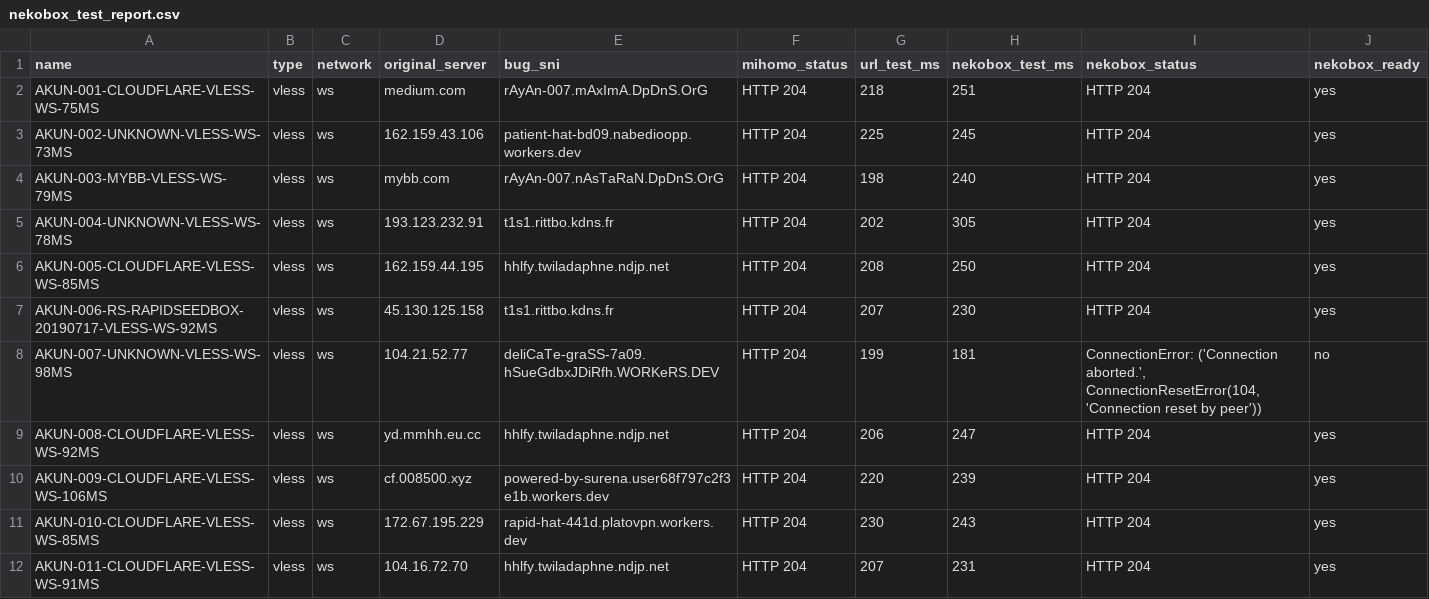
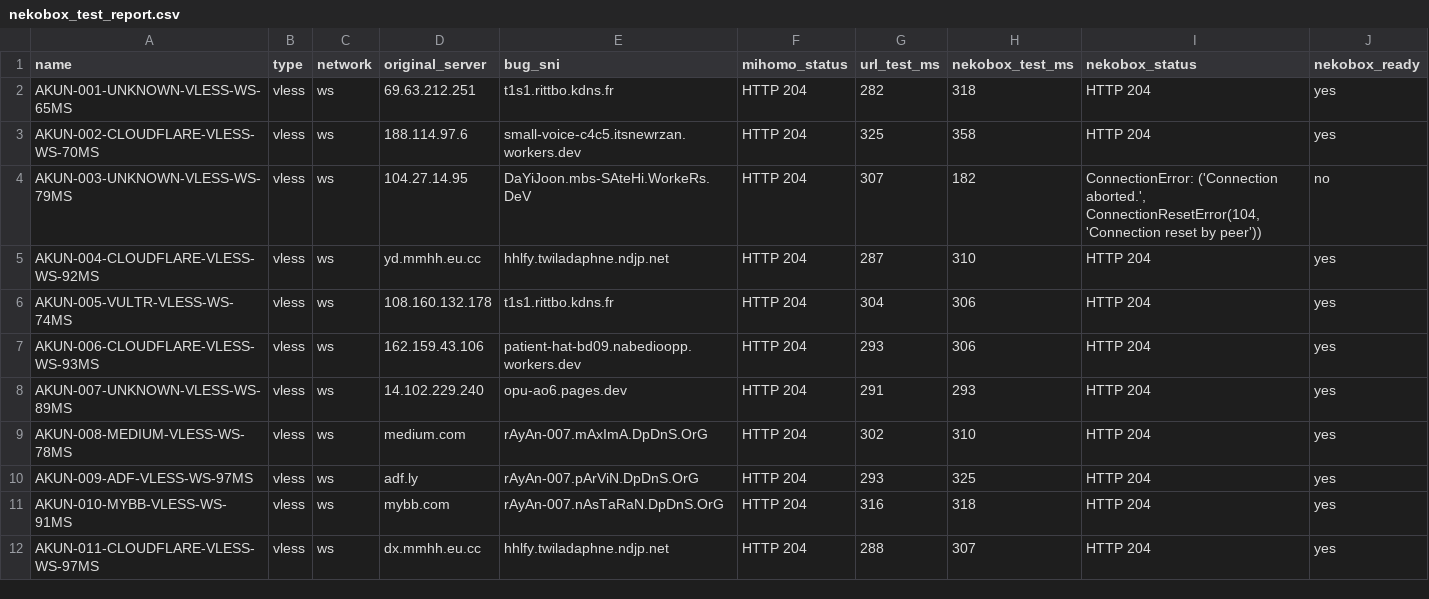
Before and after one commit to adiorany3/ConvertYAML, a CSV file: nekobox_test_report.csv, drawn as a sheet.

```diff
--- a/nekobox_test_report.csv
+++ b/nekobox_test_report.csv
@@ -1,12 +1,12 @@
 name,type,network,original_server,bug_sni,mihomo_status,url_test_ms,nekobox_test_ms,nekobox_status,nekobox_ready
-AKUN-001-CLOUDFLARE-VLESS-WS-75MS,vless,ws,medium.com,rAyAn-007.mAxImA.DpDnS.OrG,HTTP 204,218,251,HTTP 204,yes
-AKUN-002-UNKNOWN-VLESS-WS-73MS,vless,ws,162.159.43.106,patient-hat-bd09.nabedioopp.workers.dev,HTTP 204,225,245,HTTP 204,yes
-AKUN-003-MYBB-VLESS-WS-79MS,vless,ws,mybb.com,rAyAn-007.nAsTaRaN.DpDnS.OrG,HTTP 204,198,240,HTTP 204,yes
-AKUN-004-UNKNOWN-VLESS-WS-78MS,vless,ws,193.123.232.91,t1s1.rittbo.kdns.fr,HTTP 204,202,305,HTTP 204,yes
-AKUN-005-CLOUDFLARE-VLESS-WS-85MS,vless,ws,162.159.44.195,hhlfy.twiladaphne.ndjp.net,HTTP 204,208,250,HTTP 204,yes
-AKUN-006-RS-RAPIDSEEDBOX-20190717-VLESS-WS-92MS,vless,ws,45.130.125.158,t1s1.rittbo.kdns.fr,HTTP 204,207,230,HTTP 204,yes
-AKUN-007-UNKNOWN-VLESS-WS-98MS,vless,ws,104.21.52.77,deliCaTe-graSS-7a09.hSueGdbxJDiRfh.WORKeRS.DEV,HTTP 204,199,181,"ConnectionError: ('Connection aborted.', ConnectionResetError(104, 'Connection reset by peer'))",no
-AKUN-008-CLOUDFLARE-VLESS-WS-92MS,vless,ws,yd.mmhh.eu.cc,hhlfy.twiladaphne.ndjp.net,HTTP 204,206,247,HTTP 204,yes
-AKUN-009-CLOUDFLARE-VLESS-WS-106MS,vless,ws,cf.008500.xyz,powered-by-surena.user68f797c2f3e1b.workers.dev,HTTP 204,220,239,HTTP 204,yes
-AKUN-010-CLOUDFLARE-VLESS-WS-85MS,vless,ws,172.67.195.229,rapid-hat-441d.platovpn.workers.dev,HTTP 204,230,243,HTTP 204,yes
-AKUN-011-CLOUDFLARE-VLESS-WS-91MS,vless,ws,104.16.72.70,hhlfy.twiladaphne.ndjp.net,HTTP 204,207,231,HTTP 204,yes
+AKUN-001-UNKNOWN-VLESS-WS-65MS,vless,ws,69.63.212.251,t1s1.rittbo.kdns.fr,HTTP 204,282,318,HTTP 204,yes
+AKUN-002-CLOUDFLARE-VLESS-WS-70MS,vless,ws,188.114.97.6,small-voice-c4c5.itsnewrzan.workers.dev,HTTP 204,325,358,HTTP 204,yes
+AKUN-003-UNKNOWN-VLESS-WS-79MS,vless,ws,104.27.14.95,DaYiJoon.mbs-SAteHi.WorkeRs.DeV,HTTP 204,307,182,"ConnectionError: ('Connection aborted.', ConnectionResetError(104, 'Connection reset by peer'))",no
+AKUN-004-CLOUDFLARE-VLESS-WS-92MS,vless,ws,yd.mmhh.eu.cc,hhlfy.twiladaphne.ndjp.net,HTTP 204,287,310,HTTP 204,yes
+AKUN-005-VULTR-VLESS-WS-74MS,vless,ws,108.160.132.178,t1s1.rittbo.kdns.fr,HTTP 204,304,306,HTTP 204,yes
+AKUN-006-CLOUDFLARE-VLESS-WS-93MS,vless,ws,162.159.43.106,patient-hat-bd09.nabedioopp.workers.dev,HTTP 204,293,306,HTTP 204,yes
+AKUN-007-UNKNOWN-VLESS-WS-89MS,vless,ws,14.102.229.240,opu-ao6.pages.dev,HTTP 204,291,293,HTTP 204,yes
+AKUN-008-MEDIUM-VLESS-WS-78MS,vless,ws,medium.com,rAyAn-007.mAxImA.DpDnS.OrG,HTTP 204,302,310,HTTP 204,yes
+AKUN-009-ADF-VLESS-WS-97MS,vless,ws,adf.ly,rAyAn-007.pArViN.DpDnS.OrG,HTTP 204,293,325,HTTP 204,yes
+AKUN-010-MYBB-VLESS-WS-91MS,vless,ws,mybb.com,rAyAn-007.nAsTaRaN.DpDnS.OrG,HTTP 204,316,318,HTTP 204,yes
+AKUN-011-CLOUDFLARE-VLESS-WS-97MS,vless,ws,dx.mmhh.eu.cc,hhlfy.twiladaphne.ndjp.net,HTTP 204,288,307,HTTP 204,yes
```
Also changed, not shown: openclash_auto_report.csv, urltest_report.csv, 10 other files.
